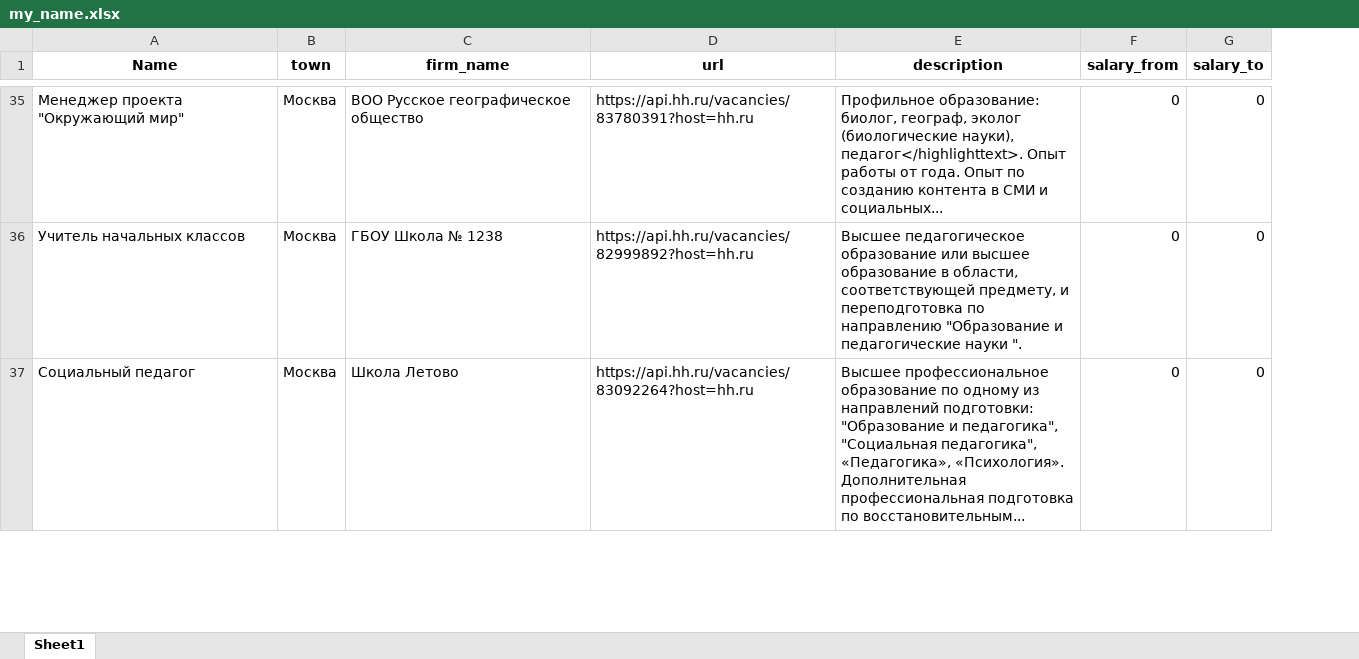
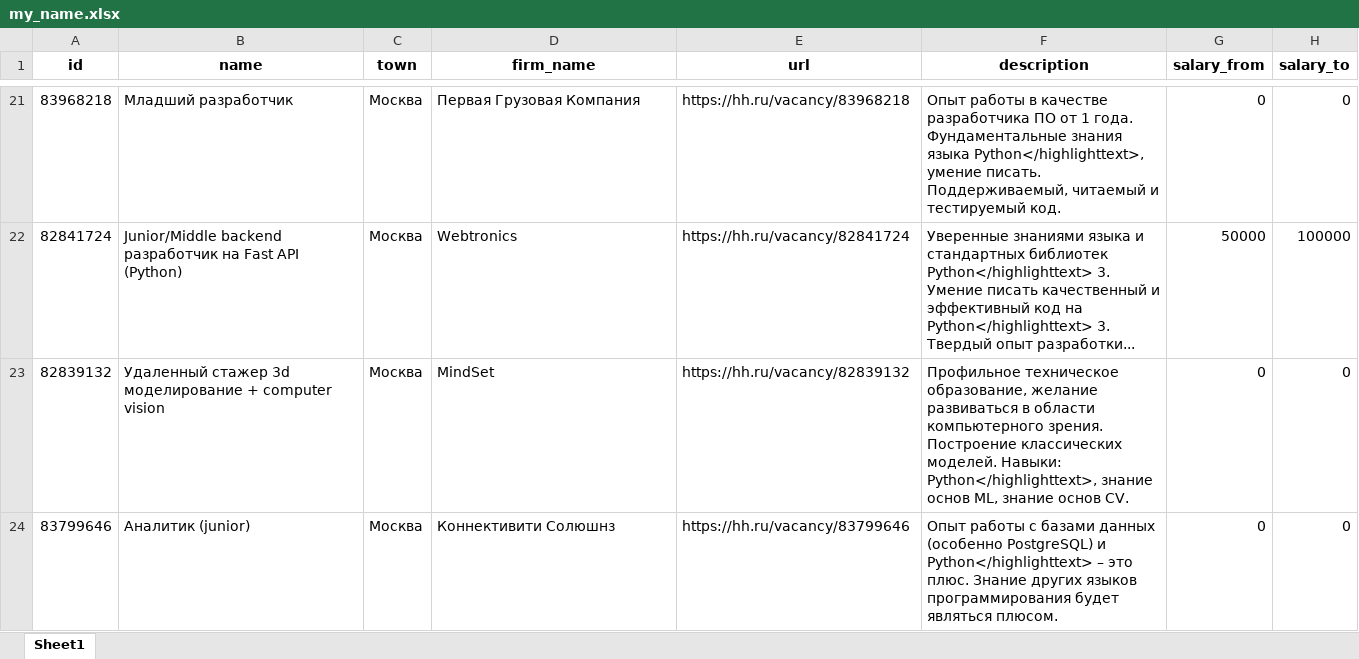
Before and after one commit to vink77/CW4, an Excel workbook: my_name.xlsx, sheet Sheet1, drawn as a sheet; only a part is shown, gaps mark what is left out; values as stored, in another font and other column widths than the file's, no borders; removed rows and columns are numbered as before the commit, all else as after; the diff covers the shown part only; the diff names each change by its address in the sheet, - before the commit and + after, or states it on an @@ line.

```diff
--- a/my_name.xlsx (sheet Sheet1)
+++ b/my_name.xlsx (sheet Sheet1)
-column A (Name), rows 35-37: Менеджер проекта "Окружающий мир" | Учитель начальных классов | Социальный педагог
+column A (id), row 21: 83968218; rows 23-24: 82839132 | 83799646
+column B (name), row 21: Младший разработчик; rows 23-24: Удаленный стажер 3d моделирование + computer vision | Аналитик (junior)
-D21 (firm_name): ВОО Русское географическое общество
+D21 (firm_name): Первая Грузовая Компания
-E21 (url): https://api.hh.ru/vacancies/83780391?host=hh.ru
+E21 (url): https://hh.ru/vacancy/83968218
-F21 (description): Профильное образование: биолог, географ, эколог (биологические науки), педагог</highlighttext>. Опыт работы от года. Опыт по созданию контента в СМИ и социальных...
+F21 (description): Опыт работы в качестве разработчика ПО от 1 года. Фундаментальные знания языка Python</highlighttext>, умение писать. Поддерживаемый, читаемый и тестируемый код.
+row 22: 82841724 | Junior/Middle backend разработчик на Fast API (Python) | Москва | Webtronics | https://hh.ru/vacancy/82841724 | Уверенные знаниями языка и стандартных библиотек Python</highlighttext> 3. Умение писать качественный и эффективный код на Python</highlighttext> 3. Твердый опыт разработки... | 50000 | 100000
-D23 (firm_name): ГБОУ Школа № 1238
+D23 (firm_name): MindSet
-E23 (url): https://api.hh.ru/vacancies/82999892?host=hh.ru
+E23 (url): https://hh.ru/vacancy/82839132
-F23 (description): Высшее педагогическое образование или высшее образование в области, соответствующей предмету, и переподготовка по направлению "Образование и педагогические науки ".
+F23 (description): Профильное техническое образование, желание развиваться в области компьютерного зрения. Построение классических моделей. Навыки: Python</highlighttext>, знание основ ML, знание основ CV.
-D24 (firm_name): Школа Летово
+D24 (firm_name): Коннективити Солюшнз
-E24 (url): https://api.hh.ru/vacancies/83092264?host=hh.ru
+E24 (url): https://hh.ru/vacancy/83799646
-F24 (description): Высшее профессиональное образование по одному из направлений подготовки: "Образование и педагогика", "Социальная педагогика", «Педагогика», «Психология». Дополнительная профессиональная подготовка по восстановительным...
+F24 (description): Опыт работы с базами данных (особенно PostgreSQL) и Python</highlighttext> – это плюс. Знание других языков программирования будет являться плюсом.
```
Also changed, not shown: 31 added rows, 33 removed rows and 75 edited cells elsewhere in this sheet, 4 other files.
